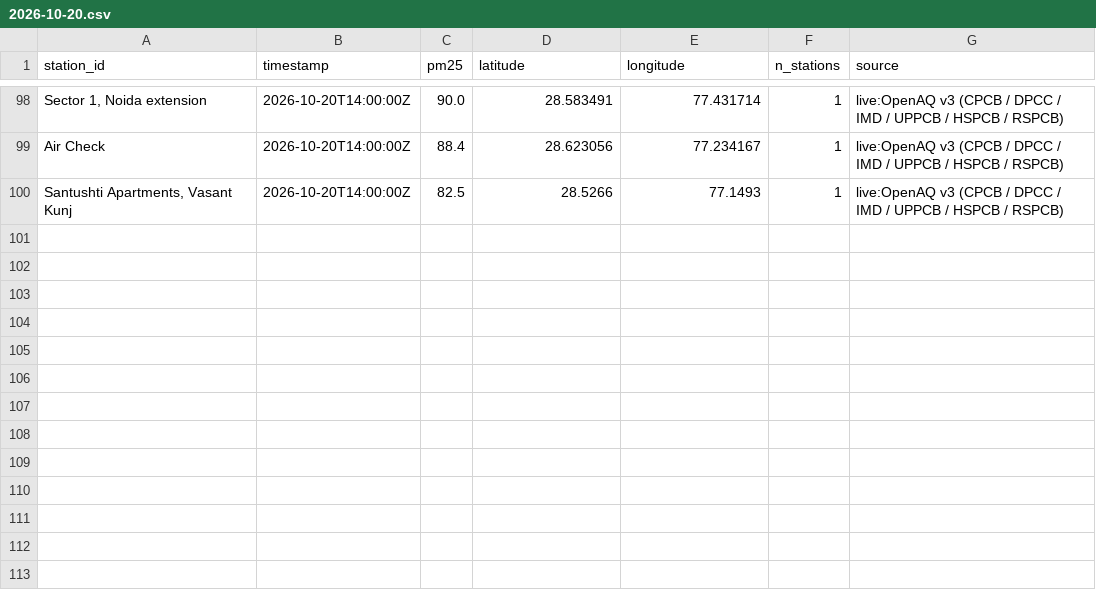
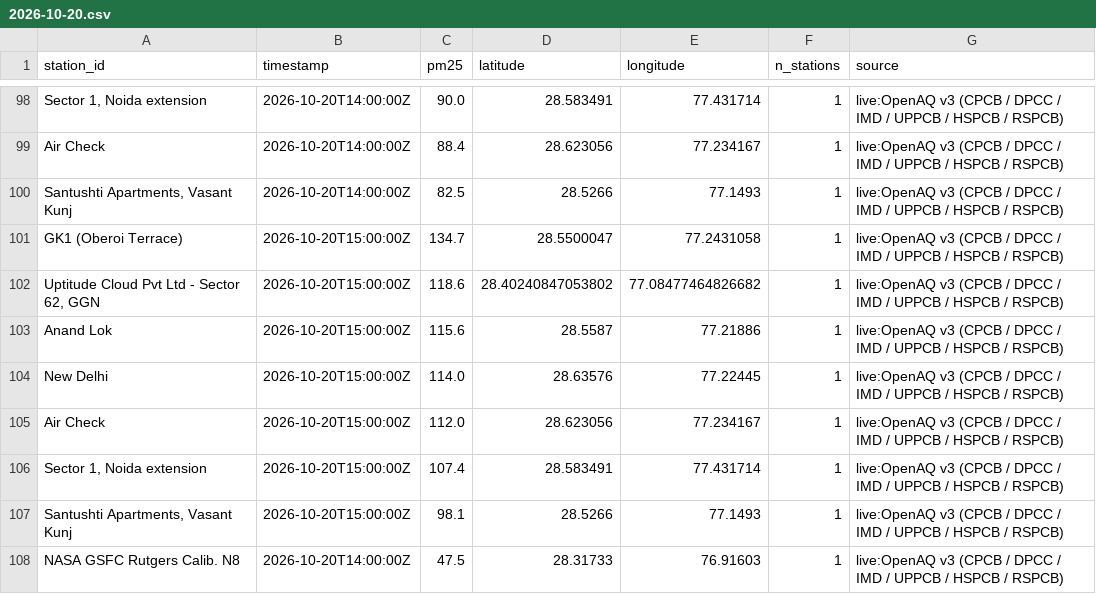
Before and after one commit to jeyamoorthi/AREE, a CSV file: observations/2026-10-20.csv, drawn as a sheet; only a part is shown, gaps mark what is left out.

```diff
--- a/observations/2026-10-20.csv
+++ b/observations/2026-10-20.csv
@@ -100 +100,9 @@ Air Check,2026-10-20T14:00:00Z,88.4,28.623056,77.234167,1,live:OpenAQ v3 (CPCB /
 "Santushti Apartments, Vasant Kunj",2026-10-20T14:00:00Z,82.5,28.5266,77.1493,1,live:OpenAQ v3 (CPCB / DPCC / IMD / UPPCB / HSPCB / RSPCB)
+GK1 (Oberoi Terrace),2026-10-20T15:00:00Z,134.7,28.5500047,77.2431058,1,live:OpenAQ v3 (CPCB / DPCC / IMD / UPPCB / HSPCB / RSPCB)
+"Uptitude Cloud Pvt Ltd - Sector 62, GGN",2026-10-20T15:00:00Z,118.6,28.40240847053802,77.08477464826682,1,live:OpenAQ v3 (CPCB / DPCC / IMD / UPPCB / HSPCB / RSPCB)
+Anand Lok,2026-10-20T15:00:00Z,115.6,28.5587,77.21886,1,live:OpenAQ v3 (CPCB / DPCC / IMD / UPPCB / HSPCB / RSPCB)
+New Delhi,2026-10-20T15:00:00Z,114.0,28.63576,77.22445,1,live:OpenAQ v3 (CPCB / DPCC / IMD / UPPCB / HSPCB / RSPCB)
+Air Check,2026-10-20T15:00:00Z,112.0,28.623056,77.234167,1,live:OpenAQ v3 (CPCB / DPCC / IMD / UPPCB / HSPCB / RSPCB)
+"Sector 1, Noida extension",2026-10-20T15:00:00Z,107.4,28.583491,77.431714,1,live:OpenAQ v3 (CPCB / DPCC / IMD / UPPCB / HSPCB / RSPCB)
+"Santushti Apartments, Vasant Kunj",2026-10-20T15:00:00Z,98.1,28.5266,77.1493,1,live:OpenAQ v3 (CPCB / DPCC / IMD / UPPCB / HSPCB / RSPCB)
+NASA GSFC Rutgers Calib. N8,2026-10-20T14:00:00Z,47.5,28.31733,76.91603,1,live:OpenAQ v3 (CPCB / DPCC / IMD / UPPCB / HSPCB / RSPCB)
```
Also changed, not shown: 1 other file.
